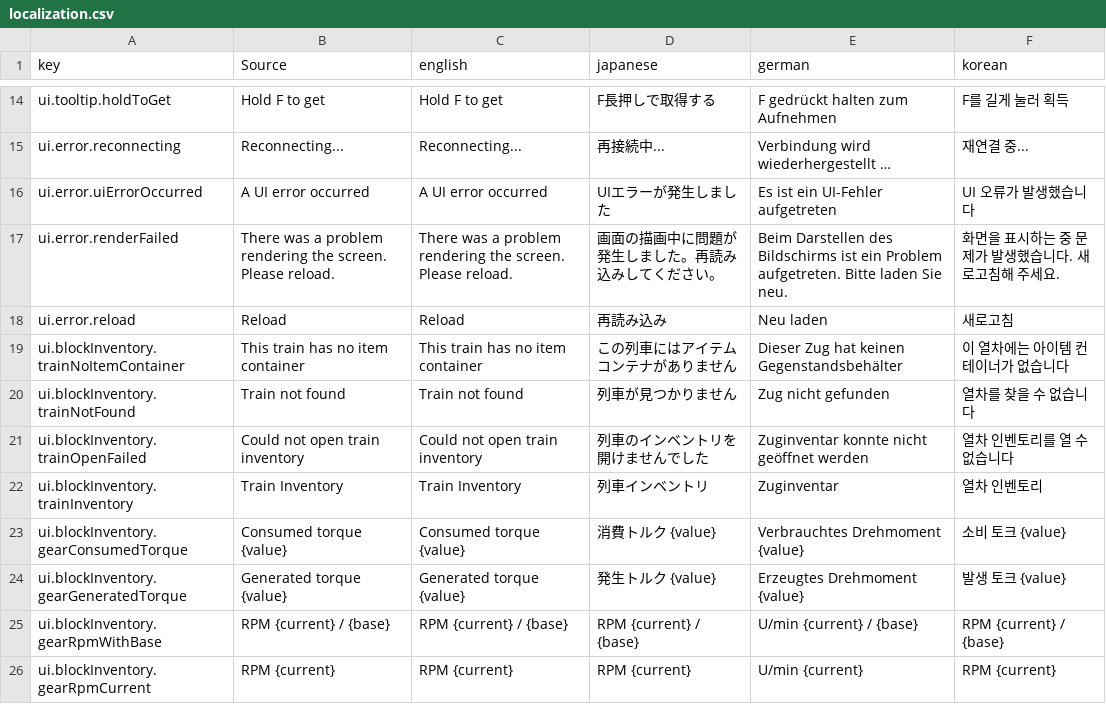
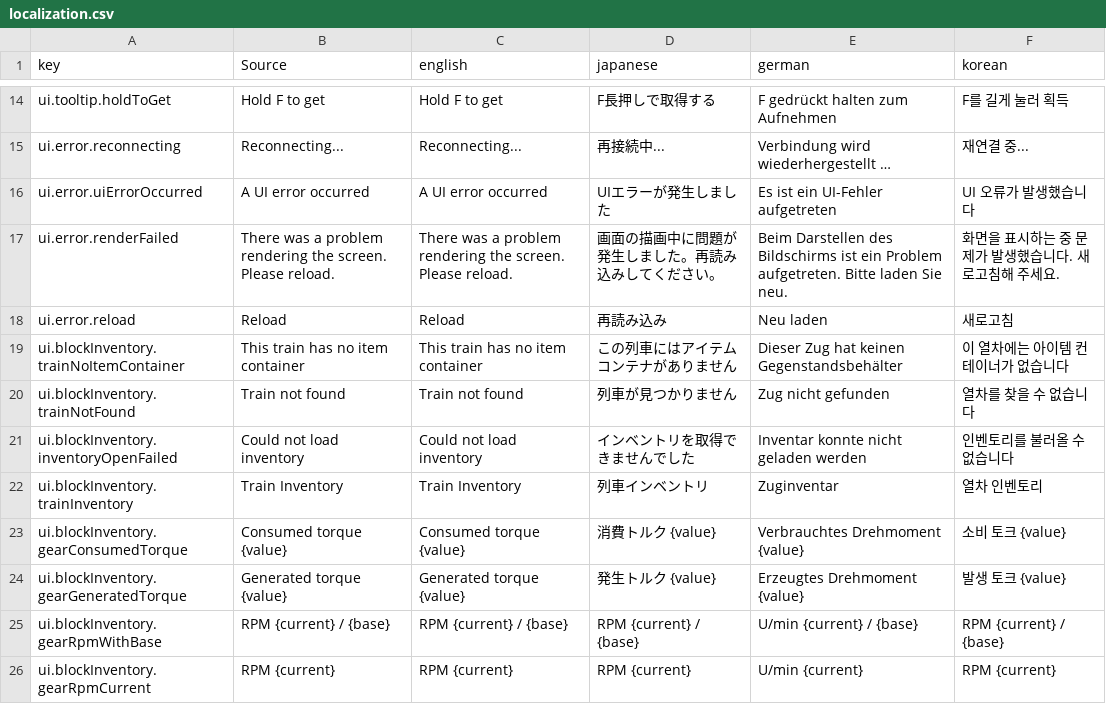
Before and after one commit to moorestech/moorestech, a CSV file: Localization/localization.csv, drawn as a sheet; only a part is shown, gaps mark what is left out.

```diff
--- a/Localization/localization.csv
+++ b/Localization/localization.csv
@@ -20,3 +20,3 @@ ui.blockInventory.trainNoItemContainer,This train has no item container,This tra
 ui.blockInventory.trainNotFound,Train not found,Train not found,列車が見つかりません,Zug nicht gefunden,열차를 찾을 수 없습니다
-ui.blockInventory.trainOpenFailed,Could not open train inventory,Could not open train inventory,列車のインベントリを開けませんでした,Zuginventar konnte nicht geöffnet werden,열차 인벤토리를 열 수 없습니다
+ui.blockInventory.inventoryOpenFailed,Could not load inventory,Could not load inventory,インベントリを取得できませんでした,Inventar konnte nicht geladen werden,인벤토리를 불러올 수 없습니다
 ui.blockInventory.trainInventory,Train Inventory,Train Inventory,列車インベントリ,Zuginventar,열차 인벤토리
```
Also changed, not shown: 16 other files.
